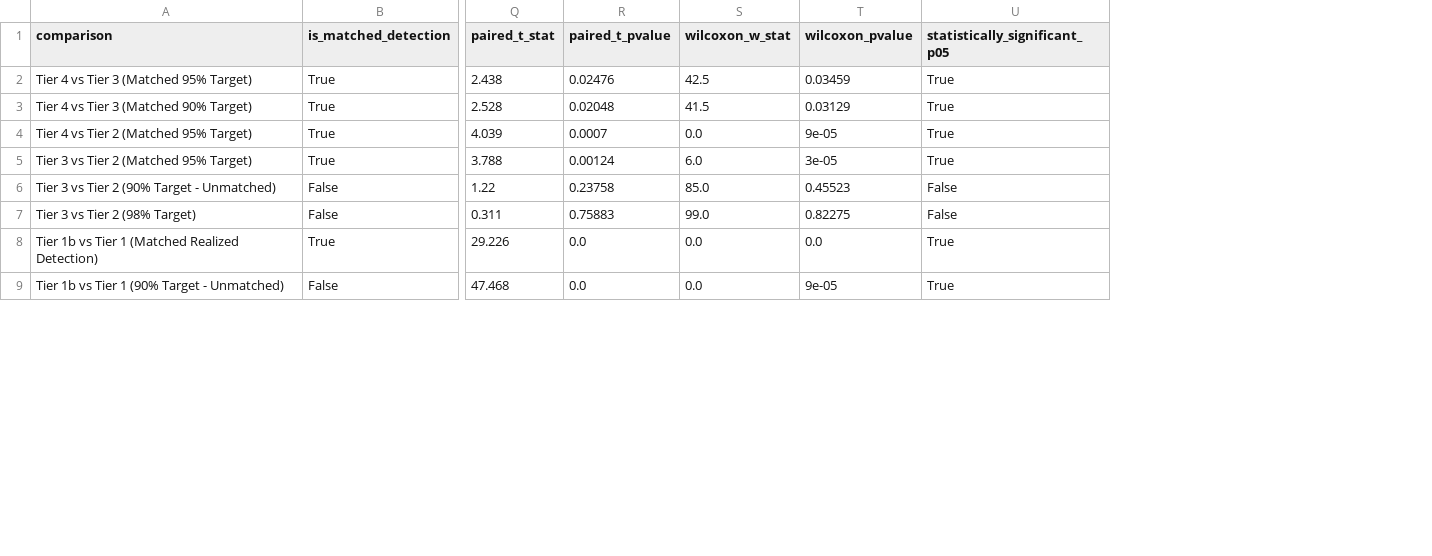
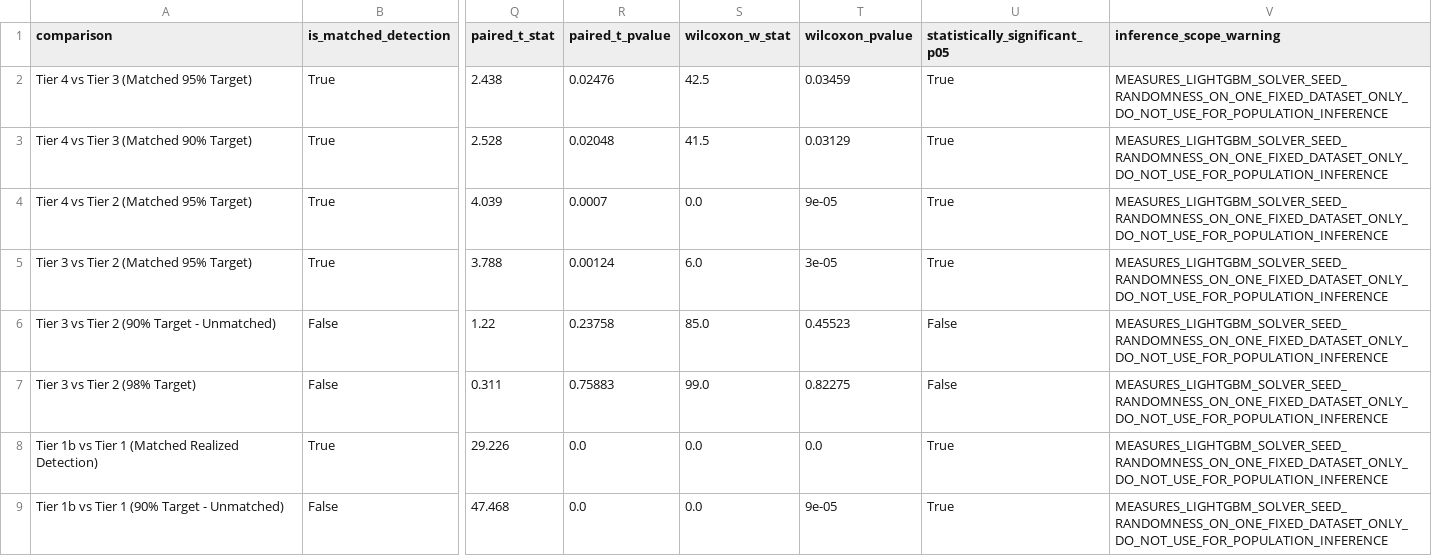
Before and after one commit to uyuku/radnet-anomaly-detection, a CSV file: data/processed/rigorous_seed_statistical_tests.csv, drawn as a sheet; only a part is shown, gaps mark what is left out; the diff names each change by its address in the sheet, - before the commit and + after, or states it on an @@ line.

```diff
--- a/data/processed/rigorous_seed_statistical_tests.csv
+++ b/data/processed/rigorous_seed_statistical_tests.csv
+column V (inference_scope_warning), rows 2-9: all MEASURES_LIGHTGBM_SOLVER_SEED_RANDOMNESS_ON_ONE_FIXED_DATASET_ONLY_DO_NOT_USE_FOR_POPULATION_INFERENCE
```
Also changed, not shown: data/processed/rigorous_benchmark_summary.csv, 11 other files.
